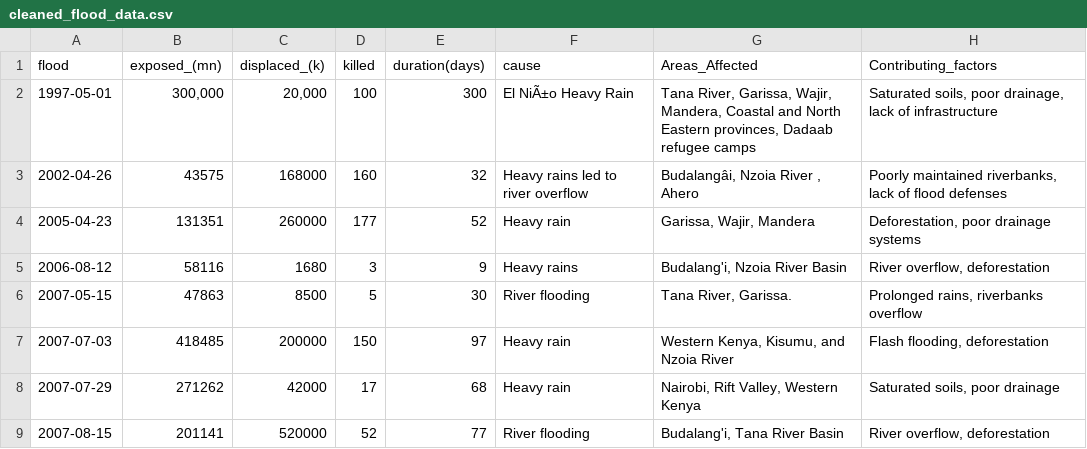
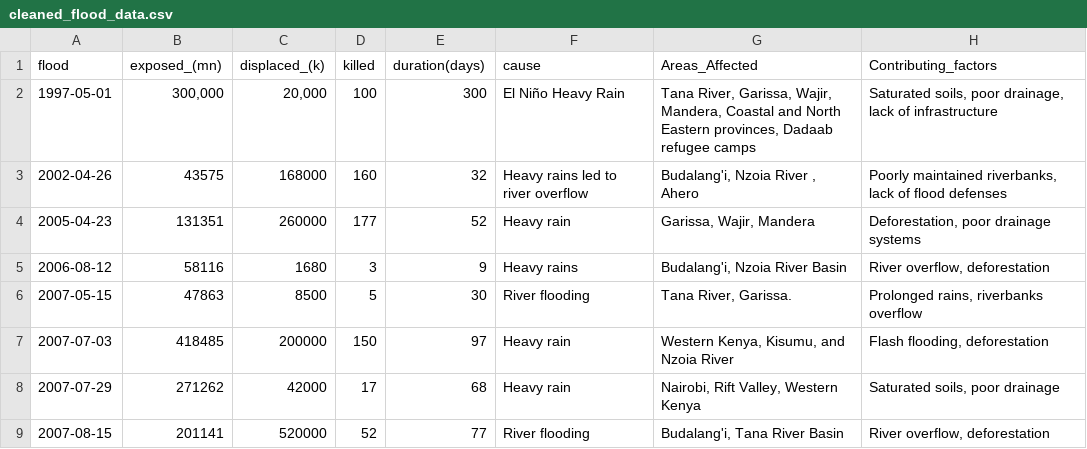
Before and after one commit to FionaG26/flood_prediction, a CSV file: data/processed/cleaned_flood_data.csv, drawn as a sheet; only a part is shown; the diff names each change by its address in the sheet, - before the commit and + after, or states it on an @@ line.

Commit message:
Update .gitignore and add cleaned data

```diff
--- a/data/processed/cleaned_flood_data.csv
+++ b/data/processed/cleaned_flood_data.csv
-F2 (cause): El NiÃ±o Heavy Rain
+F2 (cause): El Niño Heavy Rain
-G3 (Areas_Affected): Budalangâi, Nzoia River , Ahero
+G3 (Areas_Affected): Budalang'i, Nzoia River , Ahero
```
Also changed, not shown: data/raw/sorted_flood_data.csv, 1 other file.
